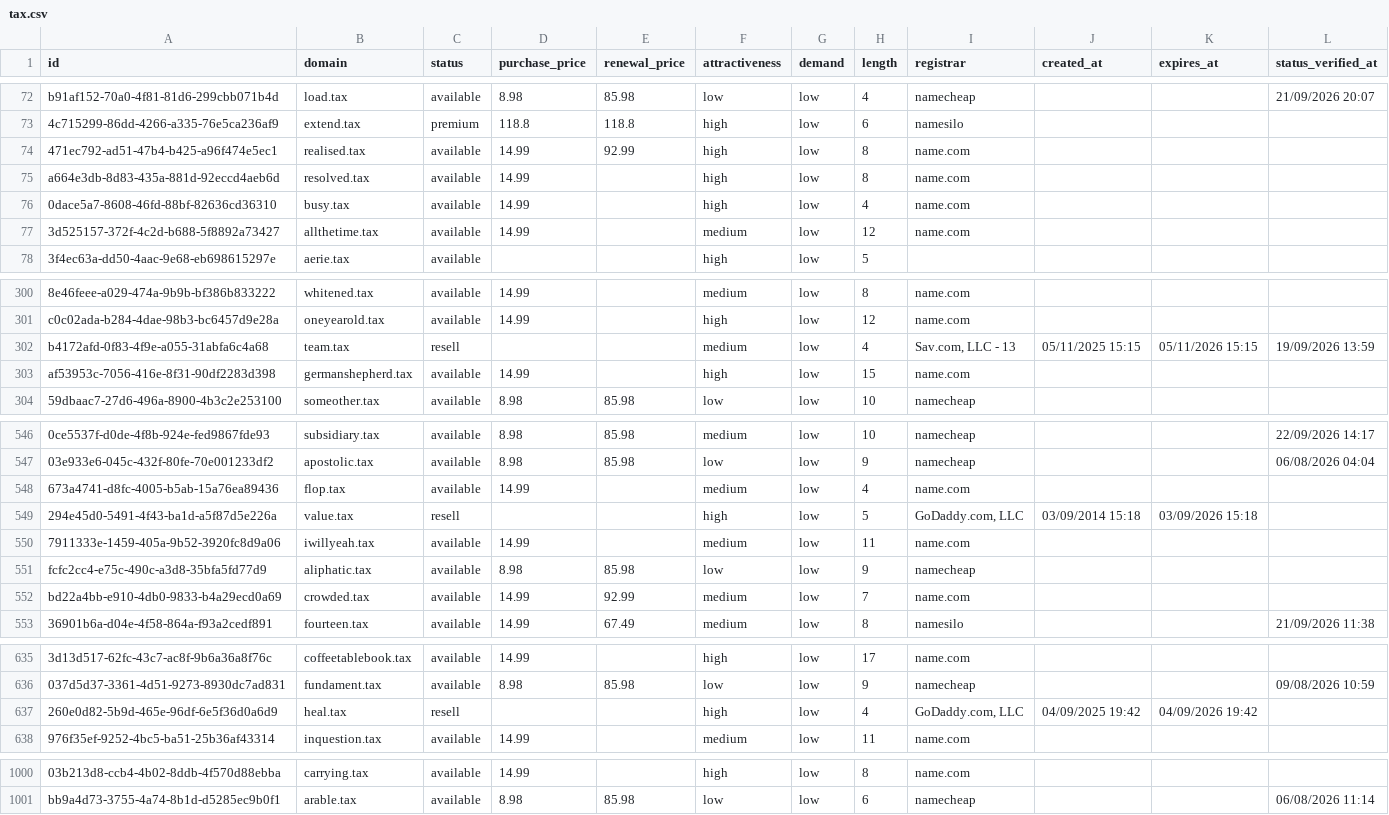
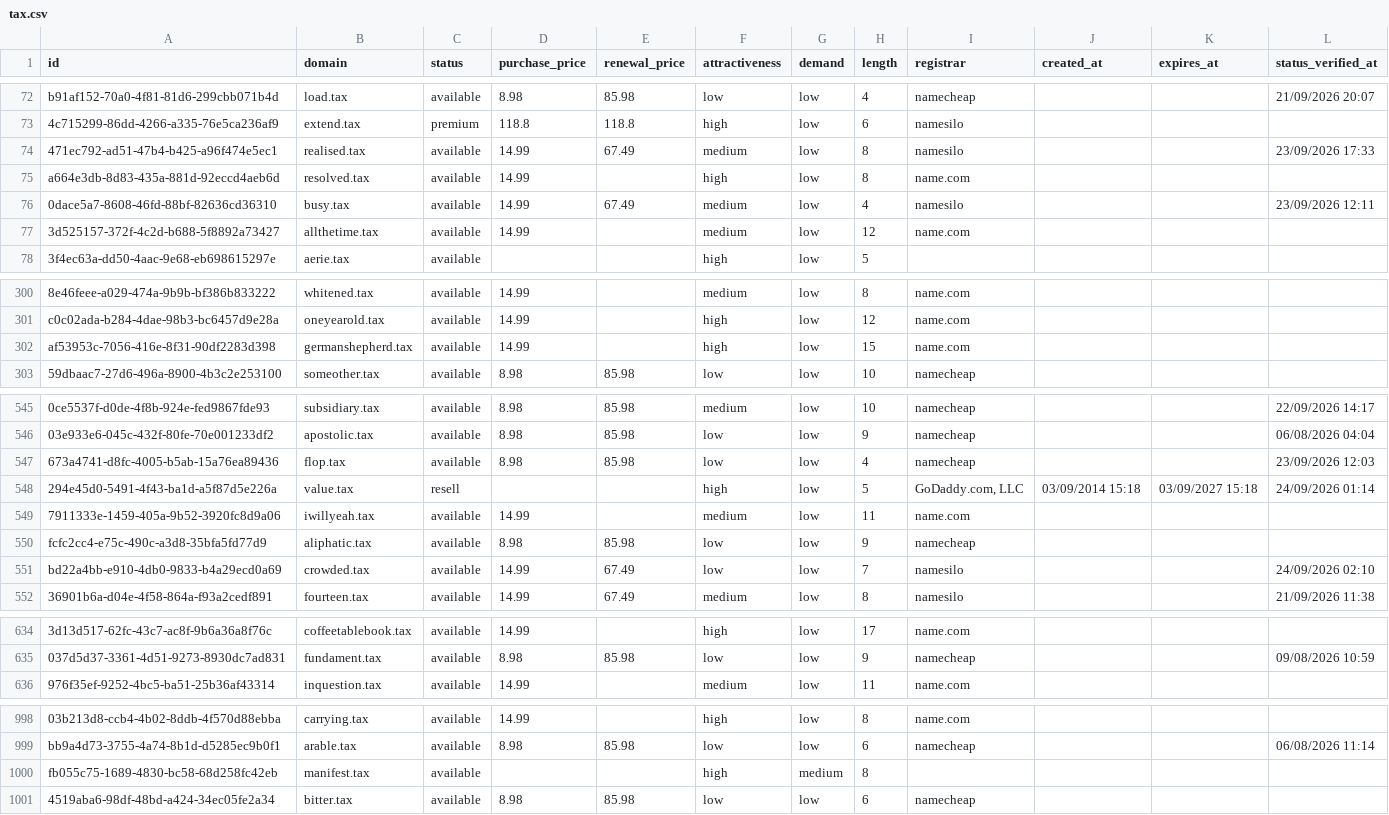
Before and after one commit to UniqueDomains/tax-oneword-domains, a CSV file: tax.csv, drawn as a sheet; only a part is shown, gaps mark what is left out; removed rows and columns are numbered as before the commit, all else as after; the diff covers the shown part only; the diff names each change by its address in the sheet, - before the commit and + after, or states it on an @@ line.

Commit message:
Domains update

```diff
--- a/tax.csv
+++ b/tax.csv
-E74 (renewal_price): 92.99
+E74 (renewal_price): 67.49
-F74 (attractiveness): high
+F74 (attractiveness): medium
-I74 (registrar): name.com
+I74 (registrar): namesilo
-L74 (status_verified_at): (empty)
+L74 (status_verified_at): 23/09/2026 17:33
-E76 (renewal_price): (empty)
+E76 (renewal_price): 67.49
-F76 (attractiveness): high
+F76 (attractiveness): medium
-I76 (registrar): name.com
+I76 (registrar): namesilo
-L76 (status_verified_at): (empty)
+L76 (status_verified_at): 23/09/2026 12:11
-row 302: b4172afd-0f83-4f9e-a055-31abfa6c4a68 | team.tax | resell |  |  | medium | low | 4 | Sav.com, LLC - 13 | 05/11/2025 15:15 | 05/11/2026 15:15 | 19/09/2026 13:59
-D547 (purchase_price): 14.99
+D547 (purchase_price): 8.98
-E547 (renewal_price): (empty)
+E547 (renewal_price): 85.98
-F547 (attractiveness): medium
+F547 (attractiveness): low
-I547 (registrar): name.com
+I547 (registrar): namecheap
-L547 (status_verified_at): (empty)
+L547 (status_verified_at): 23/09/2026 12:03
-K548 (expires_at): 03/09/2026 15:18
+K548 (expires_at): 03/09/2027 15:18
-L548 (status_verified_at): (empty)
+L548 (status_verified_at): 24/09/2026 01:14
-E551 (renewal_price): 92.99
+E551 (renewal_price): 67.49
-F551 (attractiveness): medium
+F551 (attractiveness): low
-I551 (registrar): name.com
+I551 (registrar): namesilo
-L551 (status_verified_at): (empty)
+L551 (status_verified_at): 24/09/2026 02:10
-row 637: 260e0d82-5b9d-465e-96df-6e5f36d0a6d9 | heal.tax | resell |  |  | high | low | 4 | GoDaddy.com, LLC | 04/09/2025 19:42 | 04/09/2026 19:42
+row 1000: fb055c75-1689-4830-bc58-68d258fc42eb | manifest.tax | available |  |  | high | medium | 8
+row 1001: 4519aba6-98df-48bd-a424-34ec05fe2a34 | bitter.tax | available | 8.98 | 85.98 | low | low | 6 | namecheap
```
Also changed, not shown: 112 edited cells elsewhere in this file, 4 other files.
